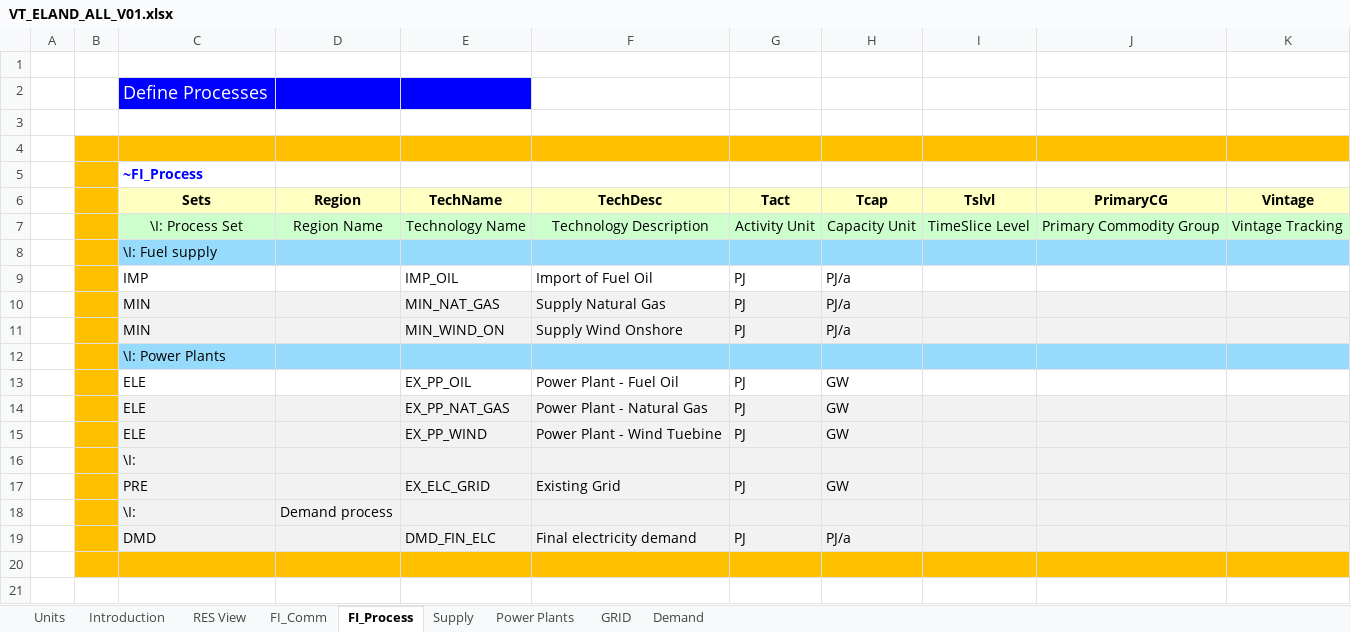
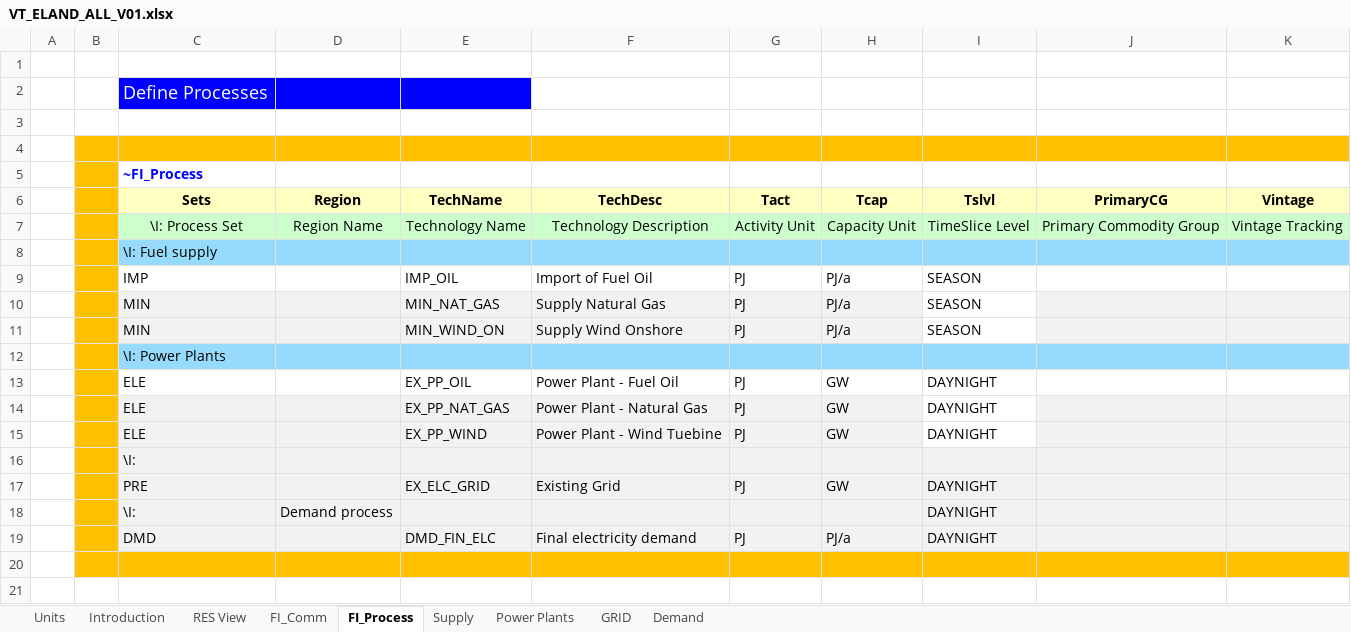
Before and after one commit to Koffadee/Matilda-Integrated-Energy-Resource-Planning, an Excel workbook: VT_ELAND_ALL_V01.xlsx, sheet FI_Process, drawn as a sheet; only a part is shown; values as stored, in another font and other column widths than the file's, no borders; the diff names each change by its address in the sheet, - before the commit and + after, or states it on an @@ line.

Commit message:
Add files via upload

```diff
--- a/VT_ELAND_ALL_V01.xlsx (sheet FI_Process)
+++ b/VT_ELAND_ALL_V01.xlsx (sheet FI_Process)
-I9:I11 (Tslvl): (empty)
+I9:I11 (Tslvl): SEASON
-I10:I11 fill: #F2F2F2
+I10:I11 fill: none
-I13:I15 (Tslvl): (empty)
+I13:I15 (Tslvl): DAYNIGHT
-I14:I15 fill: #F2F2F2
+I14:I15 fill: none
-I17:I19 (Tslvl): (empty)
+I17:I19 (Tslvl): DAYNIGHT
```
